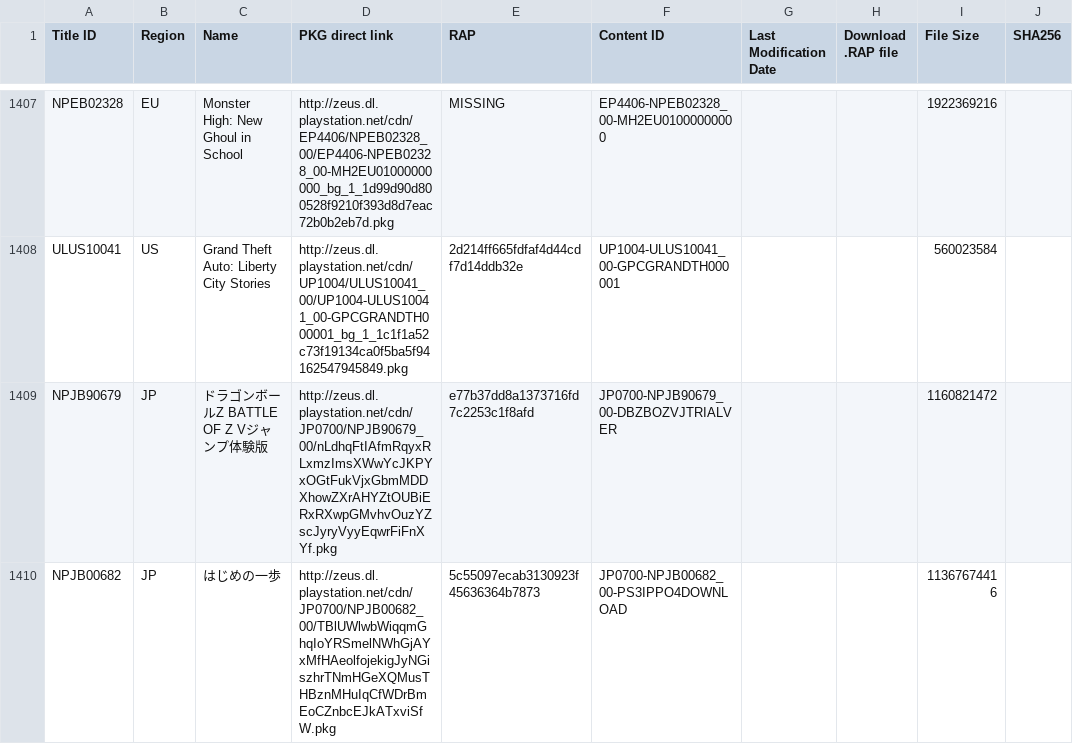
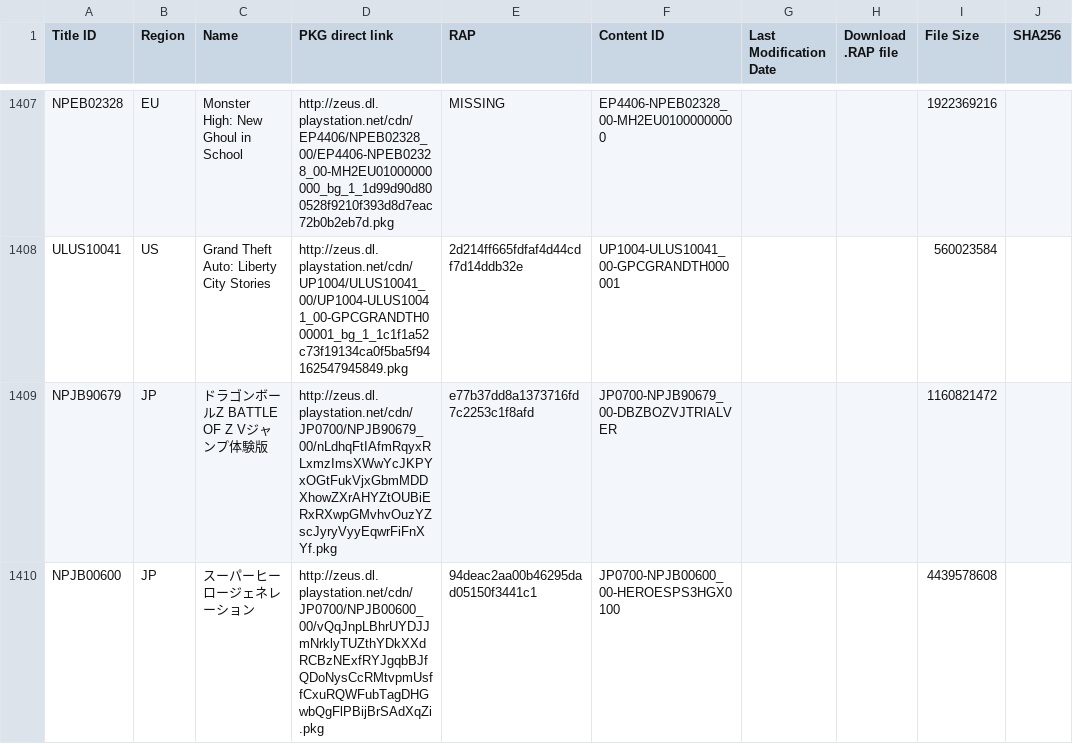
Before and after one commit to PS3-Pro/PSN-Content, a TSV file: resources/database/content/official/pending/games.tsv, drawn as a sheet; only a part is shown, gaps mark what is left out; the shorter side is filled out with more unchanged rows; the diff covers the shown part only.

```diff
--- a/resources/database/content/official/pending/games.tsv
+++ b/resources/database/content/official/pending/games.tsv
@@ -1409 +1409,2 @@ ULUS10041	US	Grand Theft Auto: Liberty City Stories	http://zeus.dl.playstation.n
 NPJB90679	JP	ドラゴンボールZ　BATTLE OF Z　Vジャンプ体験版	http://zeus.dl.playstation.net/cdn/JP0700/NPJB90679_00/nLdhqFtIAfmRqyxRLxmzImsXWwYcJKPYxOGtFukVjxGbmMDDXhowZXrAHYZtOUBiERxRXwpGMvhvOuzYZscJyryVyyEqwrFiFnXYf.pkg	e77b37dd8a1373716fd7c2253c1f8afd	JP0700-NPJB90679_00-DBZBOZVJTRIALVER			1160821472	
+NPJB00600	JP	スーパーヒーロージェネレーション	http://zeus.dl.playstation.net/cdn/JP0700/NPJB00600_00/vQqJnpLBhrUYDJJmNrklyTUZthYDkXXdRCBzNExfRYJgqbBJfQDoNysCcRMtvpmUsffCxuRQWFubTagDHGwbQgFlPBijBrSAdXqZi.pkg	94deac2aa00b46295dad05150f3441c1	JP0700-NPJB00600_00-HEROESPS3HGX0100			4439578608	
```
Also changed, not shown: 1 added row and 2 edited cells elsewhere in this file, resources/database/content/latest/latest_games.tsv, resources/database/helpers/base_game_index.tsv.
